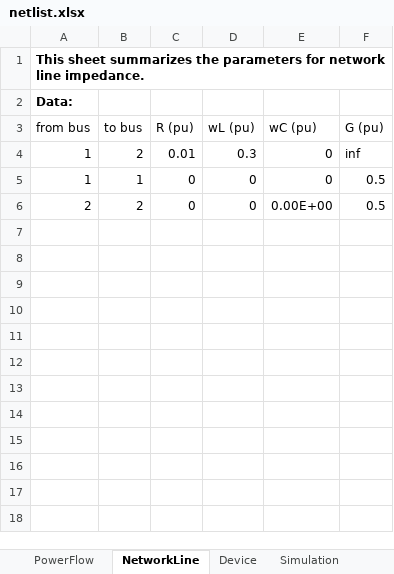
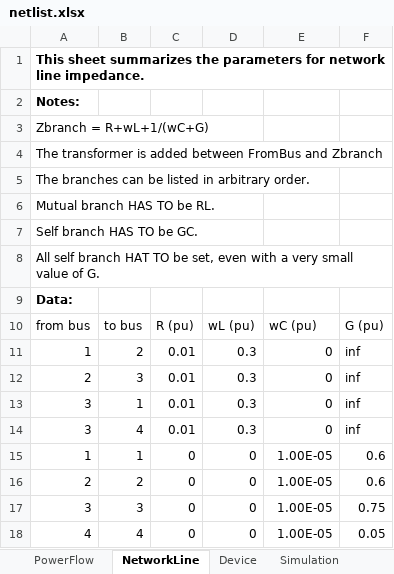
Before and after one commit to Future-Power-Networks/Simplus-Grid-Tool, an Excel workbook: CustomerData/netlist.xlsx, sheet NetworkLine, drawn as a sheet; values as stored, in another font and other column widths than the file's, no borders; addresses are those after the commit; the diff names each change by its address in the sheet, - before the commit and + after, or states it on an @@ line.

Commit message:
Add: ListLine Form

```diff
--- a/CustomerData/netlist.xlsx (sheet NetworkLine)
+++ b/CustomerData/netlist.xlsx (sheet NetworkLine)
+row 2: Notes:
+row 3: Zbranch = R+wL+1/(wC+G)
+row 4: The transformer is added between FromBus and Zbranch
+row 5: The branches can be listed in arbitrary order.
+row 6: Mutual branch HAS TO be RL.
+row 7: Self branch HAS TO be GC.
+row 8: All self branch HAT TO be set, even with a very small value of G.
+row 12: 2 | 3 | 0.01 | 0.3 | 0 | inf
+row 13: 3 | 1 | 0.01 | 0.3 | 0 | inf
+row 14: 3 | 4 | 0.01 | 0.3 | 0 | inf
-E15: 0
+E15: 1.00E-05
-F15:F16: 0.5
+F15:F16: 0.6
-E16: 0.00E+00
+E16: 1.00E-05
+row 17: 3 | 3 | 0 | 0 | 1.00E-05 | 0.75
+row 18: 4 | 4 | 0 | 0 | 1.00E-05 | 0.05
```
Also changed, not shown: sheet Device, sheet PowerFlow, sheet Simulation, other sheet tabs, 13 other files.
